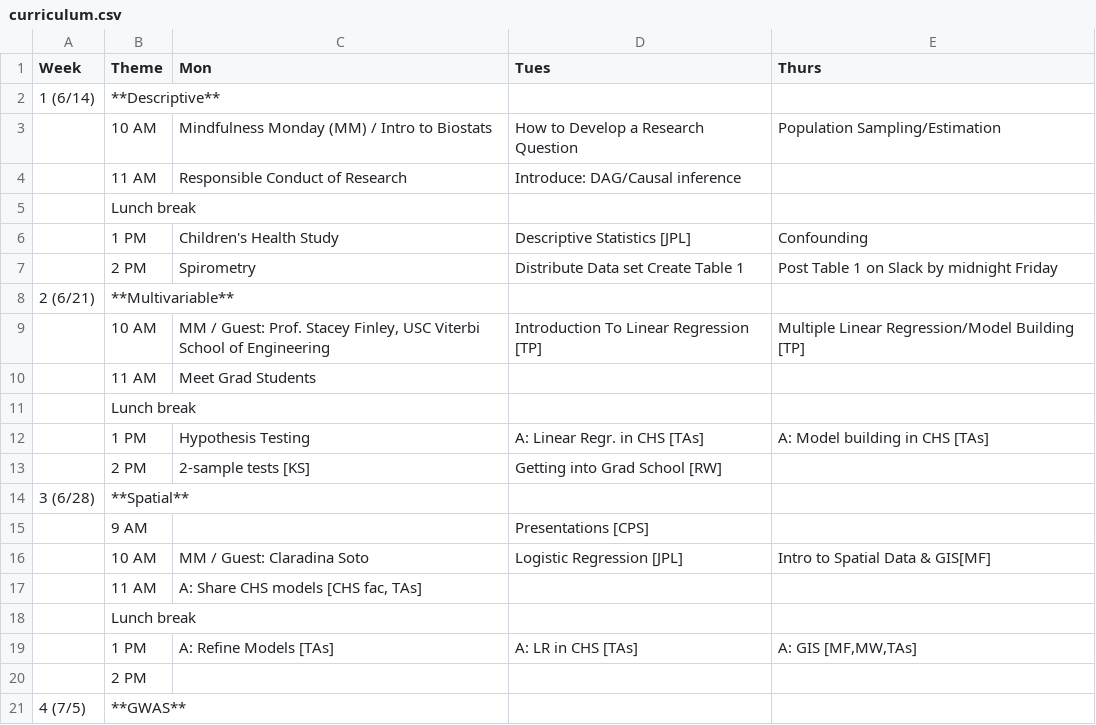
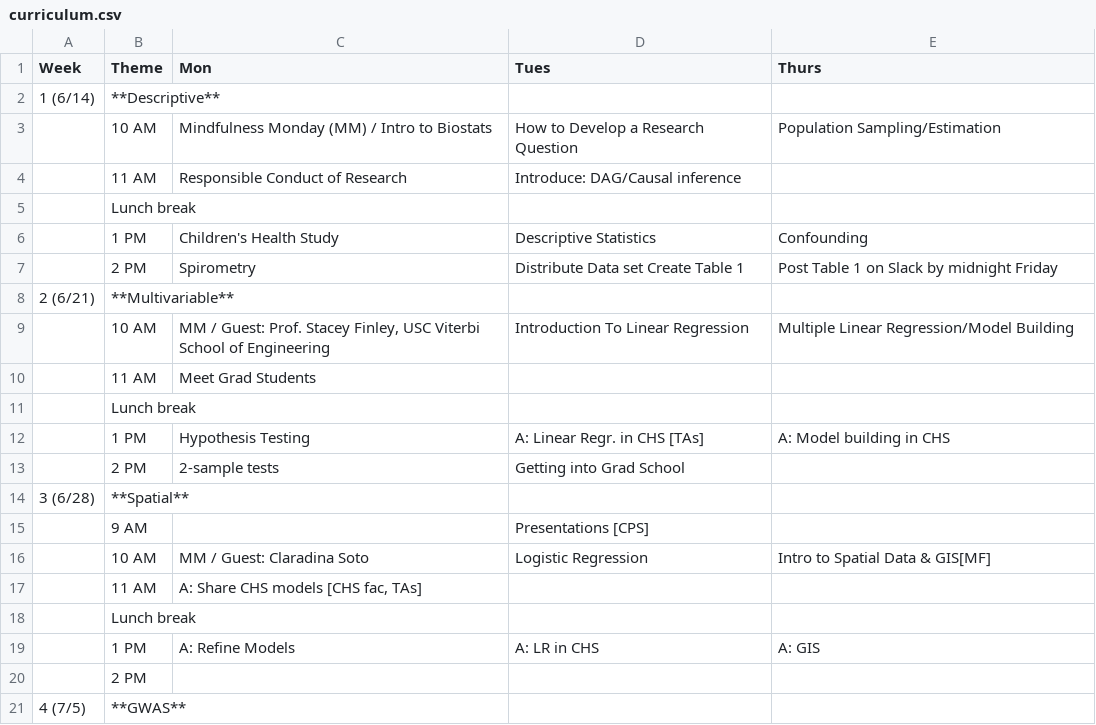
Before and after one commit to USCbiostats/LAsBEST, a CSV file: curriculum.csv, drawn as a sheet; only a part is shown; the diff covers the shown part only.

Commit message:
Update curriculum.csv
updates to weeks 5 & 6

```diff
--- a/curriculum.csv
+++ b/curriculum.csv
@@ -5,16 +5,16 @@ Week,Theme,Mon,Tues,Thurs
 ,Lunch break,,,
-,1 PM,Children's Health Study,Descriptive Statistics [JPL],Confounding
+,1 PM,Children's Health Study,Descriptive Statistics,Confounding
 ,2 PM,Spirometry,Distribute Data set Create Table 1,Post Table 1 on Slack by midnight Friday
 2 (6/21),**Multivariable**,,,
-,10 AM,"MM / Guest: Prof. Stacey Finley, USC Viterbi School of Engineering",Introduction To Linear Regression [TP],Multiple Linear Regression/Model Building [TP]
+,10 AM,"MM / Guest: Prof. Stacey Finley, USC Viterbi School of Engineering",Introduction To Linear Regression ,Multiple Linear Regression/Model Building
 ,11 AM,Meet Grad Students,,
 ,Lunch break,,,
-,1 PM,Hypothesis Testing,A: Linear Regr. in CHS [TAs],A: Model building in CHS [TAs]
-,2 PM,2-sample tests [KS],Getting into Grad School [RW],
+,1 PM,Hypothesis Testing,A: Linear Regr. in CHS [TAs],A: Model building in CHS
+,2 PM,2-sample tests ,Getting into Grad School,
 3 (6/28),**Spatial**,,,
 ,9 AM,,     Presentations [CPS],
-,10 AM,MM / Guest: Claradina Soto,Logistic Regression [JPL],     Intro to Spatial Data & GIS[MF]
+,10 AM,MM / Guest: Claradina Soto,Logistic Regression ,     Intro to Spatial Data & GIS[MF]
 ,11 AM,"A: Share CHS models [CHS fac, TAs]",,
 ,Lunch break,,,
-,1 PM,A: Refine Models [TAs],A: LR in CHS [TAs],"A: GIS [MF,MW,TAs]"
+,1 PM,A: Refine Models ,A: LR in CHS ,"A: GIS "
 ,2 PM,,,
```
Also changed, not shown: 4 added rows, 4 removed rows and 11 edited cells elsewhere in this file.
